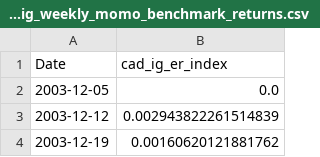
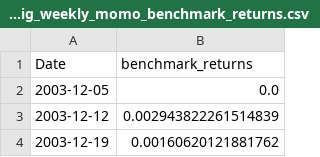
Before and after one commit to ewswlw/BT, a CSV file: outside analysis/outputs/cad_ig_weekly_momo_benchmark_returns.csv, drawn as a sheet; only a part is shown.

```diff
--- a/outside analysis/outputs/cad_ig_weekly_momo_benchmark_returns.csv
+++ b/outside analysis/outputs/cad_ig_weekly_momo_benchmark_returns.csv
@@ -1,2 +1,2 @@
-Date,cad_ig_er_index
+Date,benchmark_returns
 2003-12-05,0.0
```
Also changed, not shown: outside analysis/outputs/cad_ig_weekly_momo_buy_and_hold_stats.csv, outside analysis/outputs/cad_ig_weekly_momo_composite_stats.csv, 9 other files.
